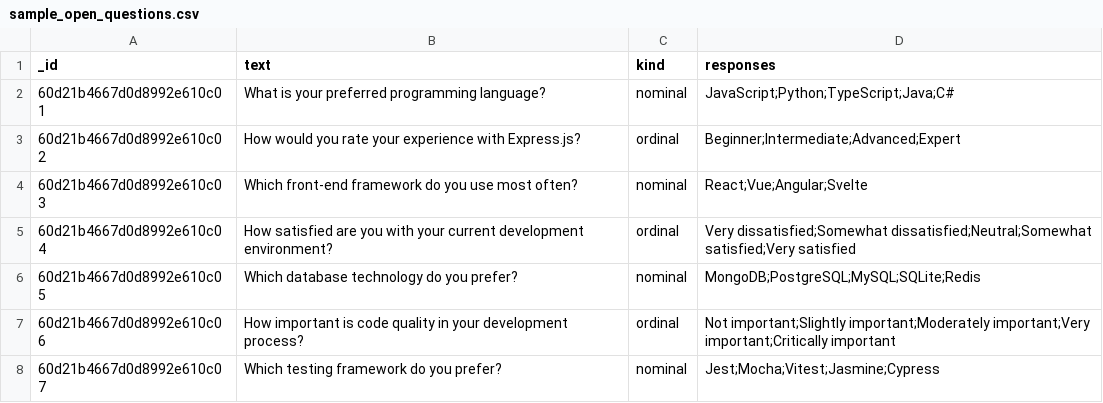
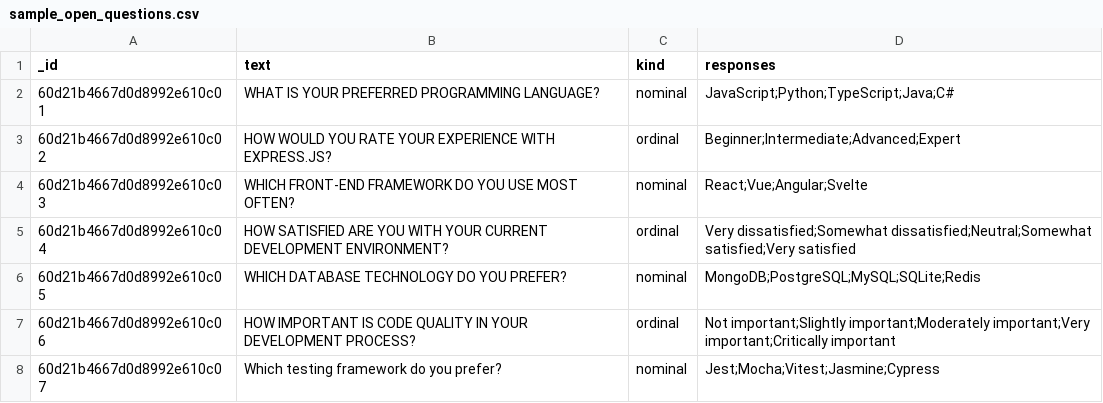
Before and after one commit to RussellBrand/alignment, a CSV file: back-end/samples/sample_open_questions.csv, drawn as a sheet.

```diff
--- a/back-end/samples/sample_open_questions.csv
+++ b/back-end/samples/sample_open_questions.csv
@@ -1,8 +1,8 @@
 _id,text,kind,responses
-60d21b4667d0d8992e610c01,What is your preferred programming language?,nominal,JavaScript;Python;TypeScript;Java;C#
-60d21b4667d0d8992e610c02,How would you rate your experience with Express.js?,ordinal,Beginner;Intermediate;Advanced;Expert
-60d21b4667d0d8992e610c03,Which front-end framework do you use most often?,nominal,React;Vue;Angular;Svelte
-60d21b4667d0d8992e610c04,How satisfied are you with your current development environment?,ordinal,Very dissatisfied;Somewhat dissatisfied;Neutral;Somewhat satisfied;Very satisfied
-60d21b4667d0d8992e610c05,Which database technology do you prefer?,nominal,MongoDB;PostgreSQL;MySQL;SQLite;Redis
-60d21b4667d0d8992e610c06,How important is code quality in your development process?,ordinal,Not important;Slightly important;Moderately important;Very important;Critically important
+60d21b4667d0d8992e610c01,WHAT IS YOUR PREFERRED PROGRAMMING LANGUAGE?,nominal,JavaScript;Python;TypeScript;Java;C#
+60d21b4667d0d8992e610c02,HOW WOULD YOU RATE YOUR EXPERIENCE WITH EXPRESS.JS?,ordinal,Beginner;Intermediate;Advanced;Expert
+60d21b4667d0d8992e610c03,WHICH FRONT-END FRAMEWORK DO YOU USE MOST OFTEN?,nominal,React;Vue;Angular;Svelte
+60d21b4667d0d8992e610c04,HOW SATISFIED ARE YOU WITH YOUR CURRENT DEVELOPMENT ENVIRONMENT?,ordinal,Very dissatisfied;Somewhat dissatisfied;Neutral;Somewhat satisfied;Very satisfied
+60d21b4667d0d8992e610c05,WHICH DATABASE TECHNOLOGY DO YOU PREFER?,nominal,MongoDB;PostgreSQL;MySQL;SQLite;Redis
+60d21b4667d0d8992e610c06,HOW IMPORTANT IS CODE QUALITY IN YOUR DEVELOPMENT PROCESS?,ordinal,Not important;Slightly important;Moderately important;Very important;Critically important
 60d21b4667d0d8992e610c07,Which testing framework do you prefer?,nominal,Jest;Mocha;Vitest;Jasmine;Cypress
```
Also changed, not shown: 6 other files.
